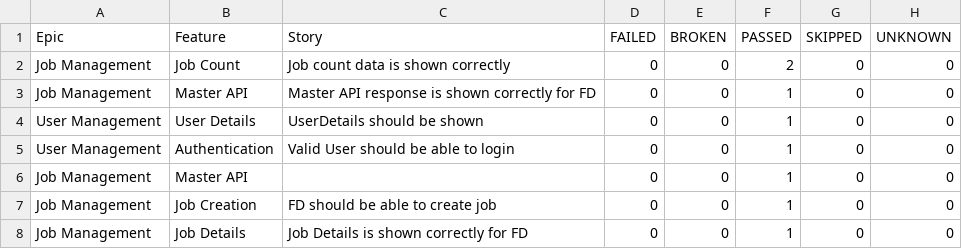
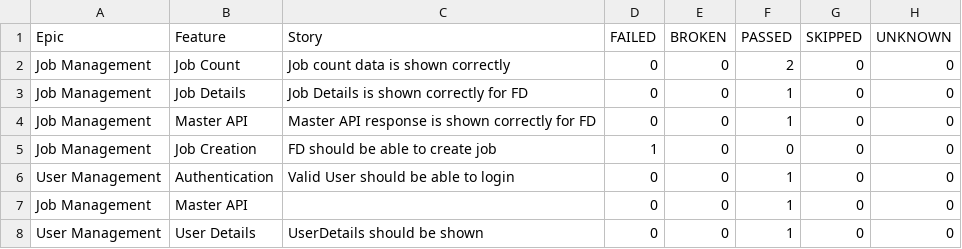
Before and after one commit to kstvds24/Phoenix-TestAutomationFrameWork, a CSV file: data/behaviors.csv, drawn as a sheet.

```diff
--- a/data/behaviors.csv
+++ b/data/behaviors.csv
@@ -2,7 +2,7 @@
 "Job Management","Job Count","Job count data is shown correctly","0","0","2","0","0"
+"Job Management","Job Details","Job Details is shown correctly for FD","0","0","1","0","0"
 "Job Management","Master API","Master API response is shown correctly for FD","0","0","1","0","0"
-"User Management","User Details","UserDetails should be shown","0","0","1","0","0"
+"Job Management","Job Creation","FD should be able to create job","1","0","0","0","0"
 "User Management","Authentication","Valid User should be able to login","0","0","1","0","0"
 "Job Management","Master API","","0","0","1","0","0"
-"Job Management","Job Creation","FD should be able to create job","0","0","1","0","0"
-"Job Management","Job Details","Job Details is shown correctly for FD","0","0","1","0","0"
+"User Management","User Details","UserDetails should be shown","0","0","1","0","0"
```
Also changed, not shown: data/suites.csv, 58 other files.
